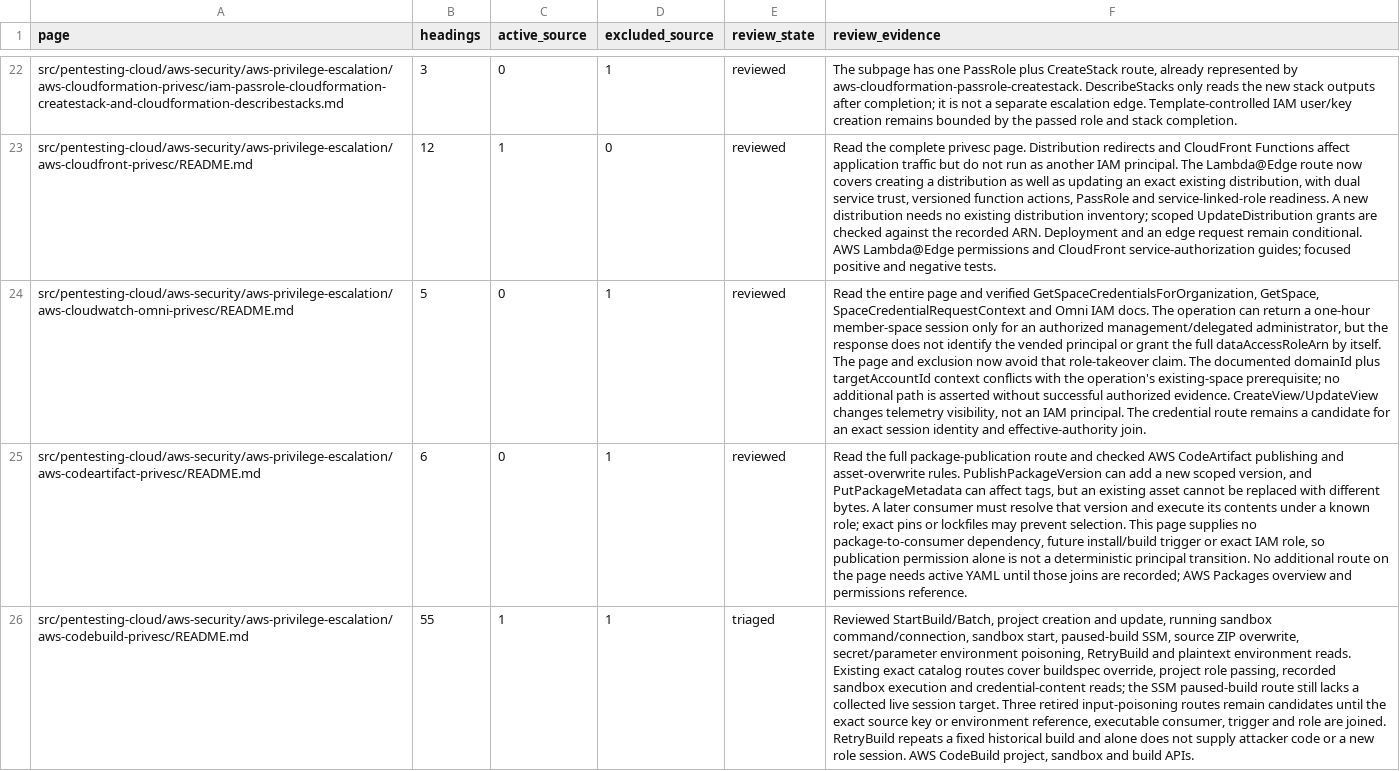
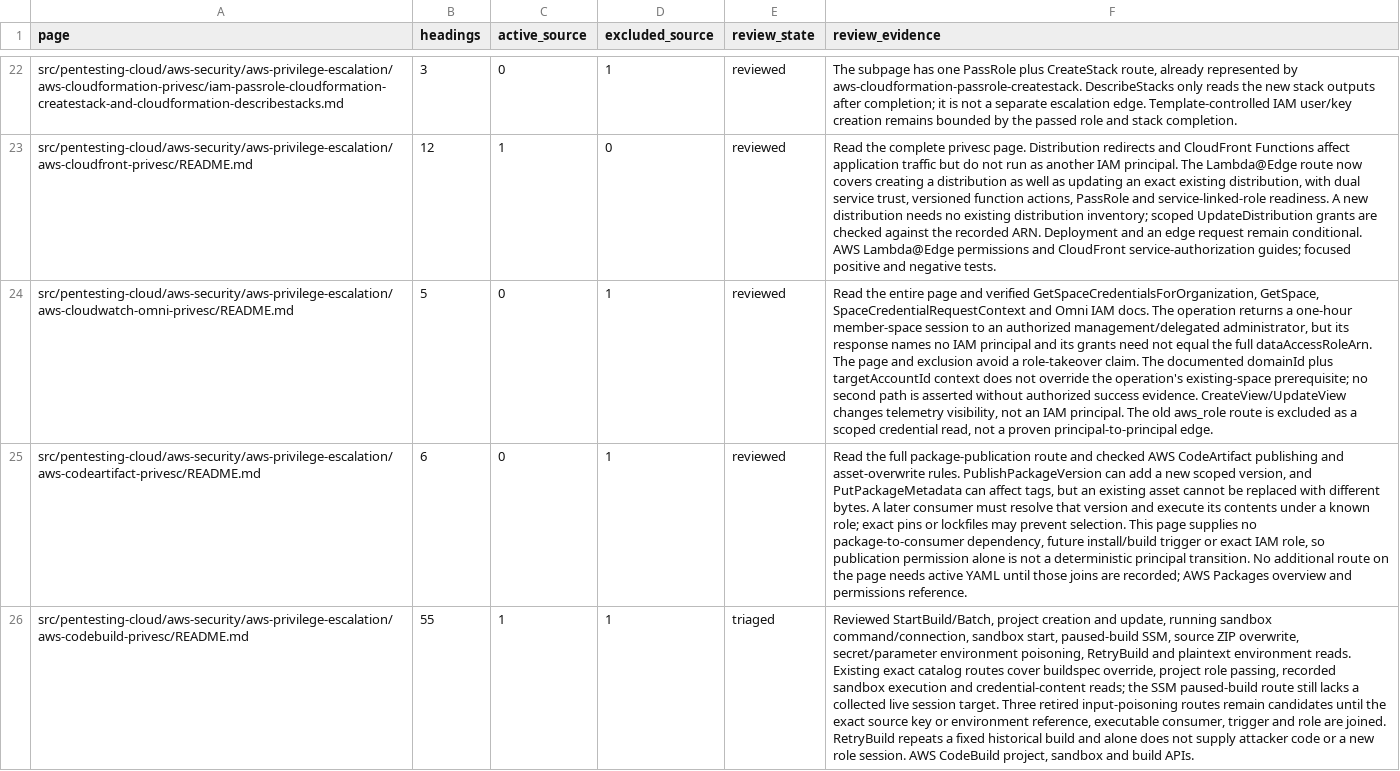
Before and after one commit to peass-ng/Blue-CloudPEASS, a TSV file: work_aws_privesc_review/page-status.tsv, drawn as a sheet; only a part is shown, gaps mark what is left out; the diff names each change by its address in the sheet, - before the commit and + after, or states it on an @@ line.

```diff
--- a/work_aws_privesc_review/page-status.tsv
+++ b/work_aws_privesc_review/page-status.tsv
-F24 (review_evidence): …The operation can return a one-hour member-space session only for an authorized management/delegated administrator, but the response does not identify the vended principal or grant the full dataAccessRoleArn by itself. The page and exclusion now avoid that role-takeover claim. The documented domainId plus targetAccountId context conflicts with the operation's existing-space prerequisite; no additional path is asserted without successful authorized evidence. CreateView/UpdateView changes telemetry visibility, not an IAM principal. The credential route remains a candidate for an exact session identity and effective-authority join.
+F24 (review_evidence): …The operation returns a one-hour member-space session to an authorized management/delegated administrator, but its response names no IAM principal and its grants need not equal the full dataAccessRoleArn. The page and exclusion avoid a role-takeover claim. The documented domainId plus targetAccountId context does not override the operation's existing-space prerequisite; no second path is asserted without authorized success evidence. CreateView/UpdateView changes telemetry visibility, not an IAM principal. The old aws_role route is excluded as a scoped credential read, not a proven principal-to-principal edge.
```
Also changed, not shown: work_aws_privesc_review/retired-technique-status.tsv.
